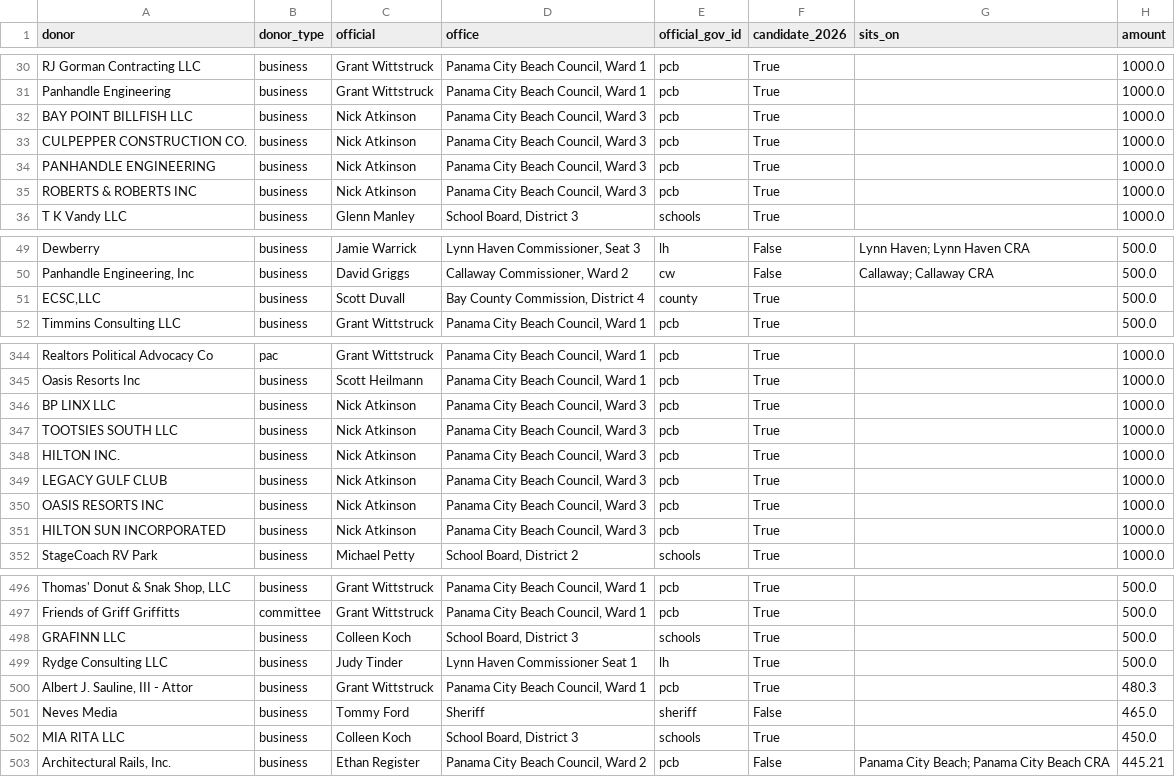
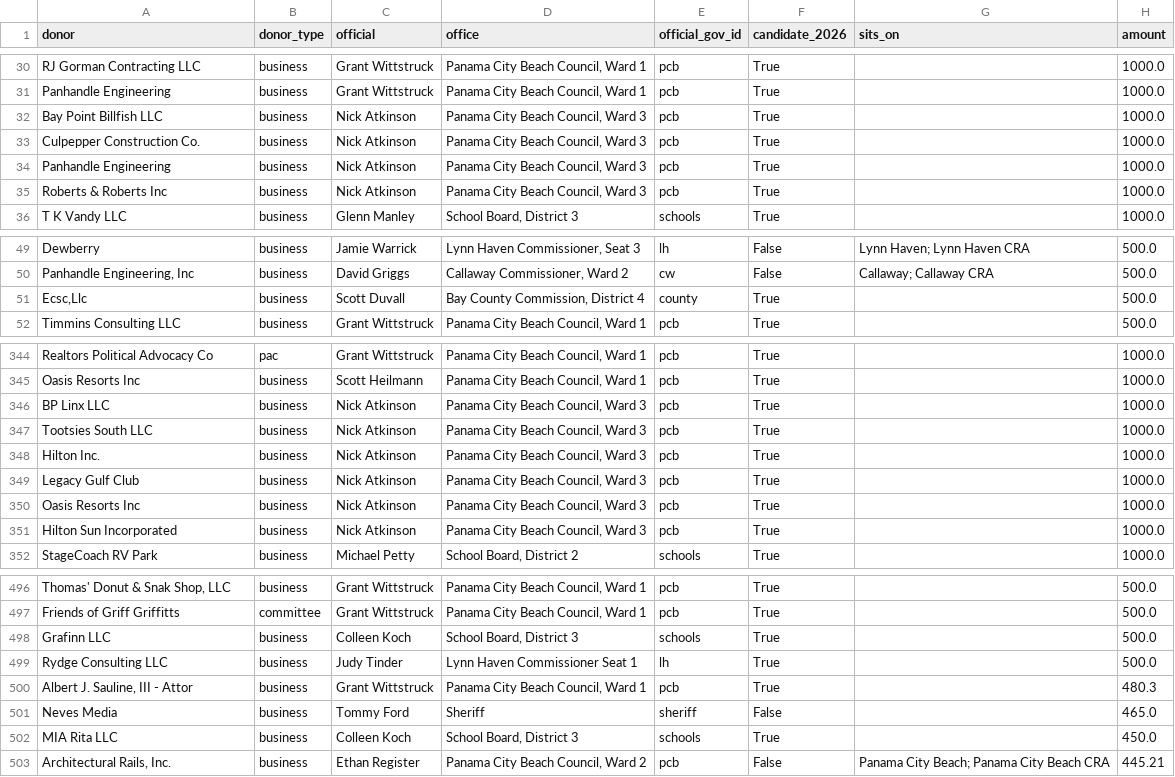
Before and after one commit to flux-labs-net/baycounty-me, a CSV file: site/public/downloads/connections-gifts.csv, drawn as a sheet; only a part is shown, gaps mark what is left out; the diff covers the shown part only; the diff names each change by its address in the sheet, - before the commit and + after, or states it on an @@ line.

```diff
--- a/site/public/downloads/connections-gifts.csv
+++ b/site/public/downloads/connections-gifts.csv
-A32 (donor): BAY POINT BILLFISH LLC
+A32 (donor): Bay Point Billfish LLC
-A33 (donor): CULPEPPER CONSTRUCTION CO.
+A33 (donor): Culpepper Construction Co.
-A34 (donor): PANHANDLE ENGINEERING
+A34 (donor): Panhandle Engineering
-A35 (donor): ROBERTS & ROBERTS INC
+A35 (donor): Roberts & Roberts Inc
-A51 (donor): ECSC,LLC
+A51 (donor): Ecsc,Llc
-A346 (donor): BP LINX LLC
+A346 (donor): BP Linx LLC
-A347 (donor): TOOTSIES SOUTH LLC
+A347 (donor): Tootsies South LLC
-A348 (donor): HILTON INC.
+A348 (donor): Hilton Inc.
-A349 (donor): LEGACY GULF CLUB
+A349 (donor): Legacy Gulf Club
-A350 (donor): OASIS RESORTS INC
+A350 (donor): Oasis Resorts Inc
-A351 (donor): HILTON SUN INCORPORATED
+A351 (donor): Hilton Sun Incorporated
-A498 (donor): GRAFINN LLC
+A498 (donor): Grafinn LLC
-A502 (donor): MIA RITA LLC
+A502 (donor): MIA Rita LLC
```
Also changed, not shown: 7 edited cells elsewhere in this file, site/public/downloads/connections-payees.csv, site/public/downloads/connections-payments.csv, 54 other files.
